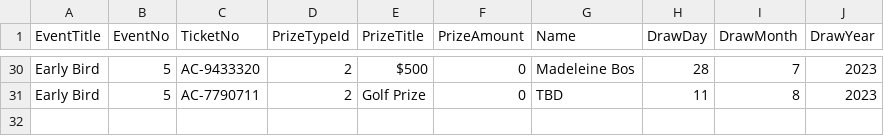
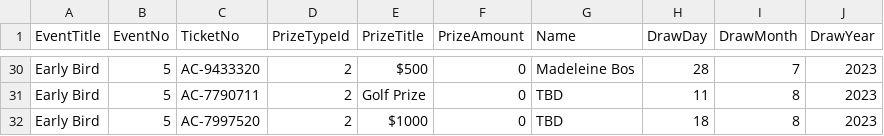
Before and after one commit to AscendFS/winners-list, a CSV file: nbrhcraffle.5050central.com$winners.csv, drawn as a sheet; only a part is shown, gaps mark what is left out; the diff names each change by its address in the sheet, - before the commit and + after, or states it on an @@ line.

Commit message:
Update nbrhcraffle.5050central.com$winners.csv

```diff
--- a/nbrhcraffle.5050central.com$winners.csv
+++ b/nbrhcraffle.5050central.com$winners.csv
+row 32: Early Bird | 5 | AC-7997520 | 2 | $1000 | 0 | TBD | 18 | 8 | 2023
```
